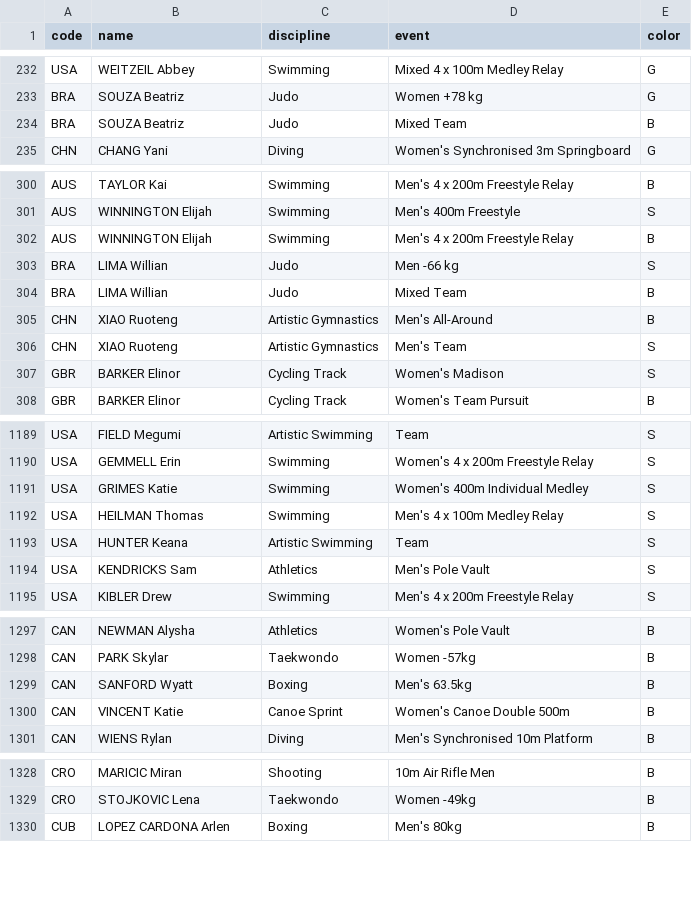
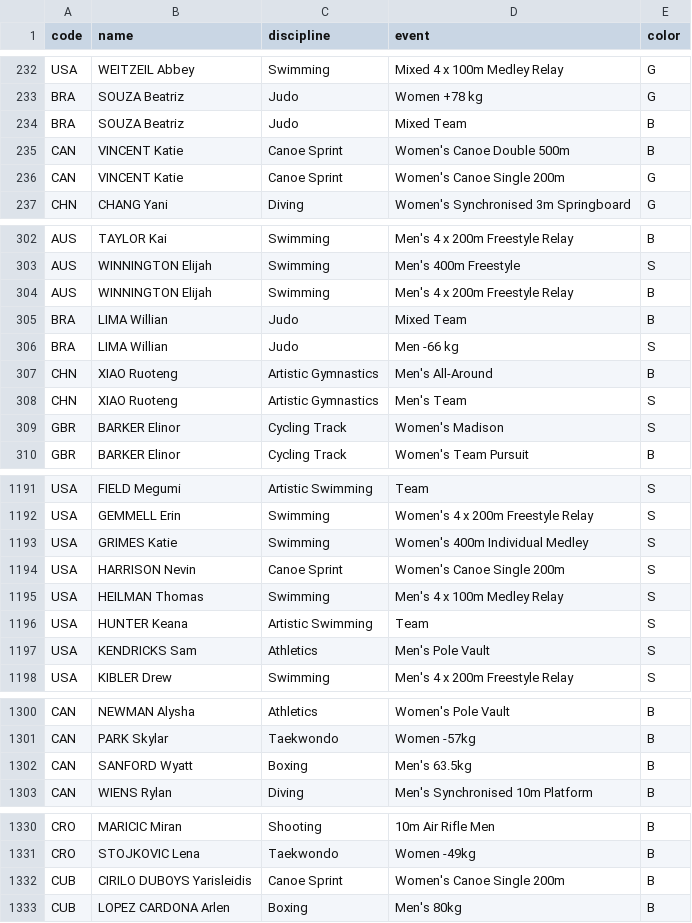
Before and after one commit to taniki/paris2024-data, a CSV file: datasets/medals.csv, drawn as a sheet; only a part is shown, gaps mark what is left out.

```diff
--- a/datasets/medals.csv
+++ b/datasets/medals.csv
@@ -234,2 +234,4 @@ BRA,SOUZA Beatriz,Judo,Women +78 kg,G
 BRA,SOUZA Beatriz,Judo,Mixed Team,B
+CAN,VINCENT Katie,Canoe Sprint,Women's Canoe Double 500m,B
+CAN,VINCENT Katie,Canoe Sprint,Women's Canoe Single 200m,G
 CHN,CHANG Yani,Diving,Women's Synchronised 3m Springboard,G
@@ -302,4 +304,4 @@ AUS,WINNINGTON Elijah,Swimming,Men's 400m Freestyle,S
 AUS,WINNINGTON Elijah,Swimming,Men's 4 x 200m Freestyle Relay,B
+BRA,LIMA Willian,Judo,Mixed Team,B
 BRA,LIMA Willian,Judo,Men -66 kg,S
-BRA,LIMA Willian,Judo,Mixed Team,B
 CHN,XIAO Ruoteng,Artistic Gymnastics,Men's All-Around,B
@@ -1191,2 +1193,3 @@ USA,GEMMELL Erin,Swimming,Women's 4 x 200m Freestyle Relay,S
 USA,GRIMES Katie,Swimming,Women's 400m Individual Medley,S
+USA,HARRISON Nevin,Canoe Sprint,Women's Canoe Single 200m,S
 USA,HEILMAN Thomas,Swimming,Men's 4 x 100m Medley Relay,S
@@ -1299,3 +1302,2 @@ CAN,PARK Skylar,Taekwondo,Women -57kg,B
 CAN,SANFORD Wyatt,Boxing,Men's 63.5kg,B
-CAN,VINCENT Katie,Canoe Sprint,Women's Canoe Double 500m,B
 CAN,WIENS Rylan,Diving,Men's Synchronised 10m Platform,B
@@ -1329,2 +1331,3 @@ CRO,MARICIC Miran,Shooting,10m Air Rifle Men,B
 CRO,STOJKOVIC Lena,Taekwondo,Women -49kg,B
+CUB,CIRILO DUBOYS Yarisleidis,Canoe Sprint,Women's Canoe Single 200m,B
 CUB,LOPEZ CARDONA Arlen,Boxing,Men's 80kg,B
```
Also changed, not shown: datasets/medallists.csv.
